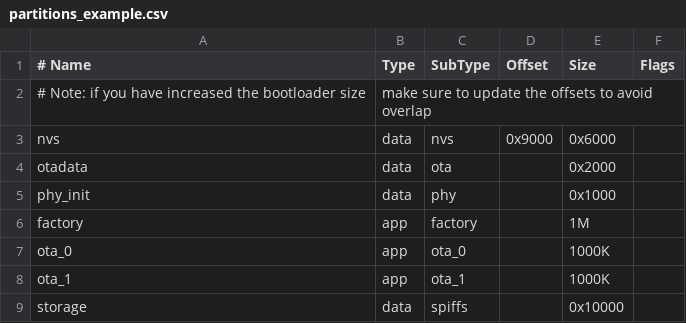
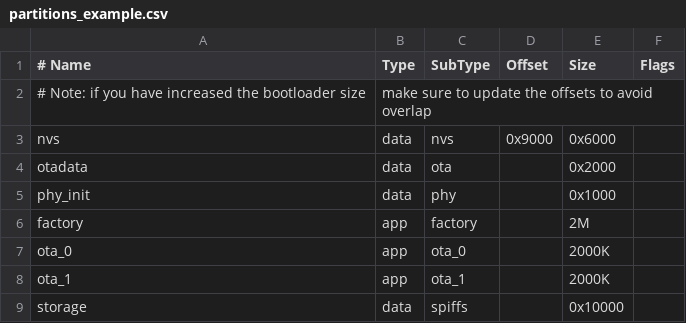
Before and after one commit to djc31318826/esp, a CSV file: apsta/partitions_example.csv, drawn as a sheet.

```diff
--- a/apsta/partitions_example.csv
+++ b/apsta/partitions_example.csv
@@ -5,5 +5,5 @@ otadata,  data, ota,     , 0x2000,
 phy_init, data, phy,     , 0x1000,
-factory,  app,  factory, , 1M,
-ota_0,    app,  ota_0,   , 1000K,
-ota_1,    app,  ota_1,   , 1000K,
+factory,  app,  factory, , 2M,
+ota_0,    app,  ota_0,   , 2000K,
+ota_1,    app,  ota_1,   , 2000K,
 storage,  data, spiffs,  , 0x10000,
```
Also changed, not shown: 14 other files.
